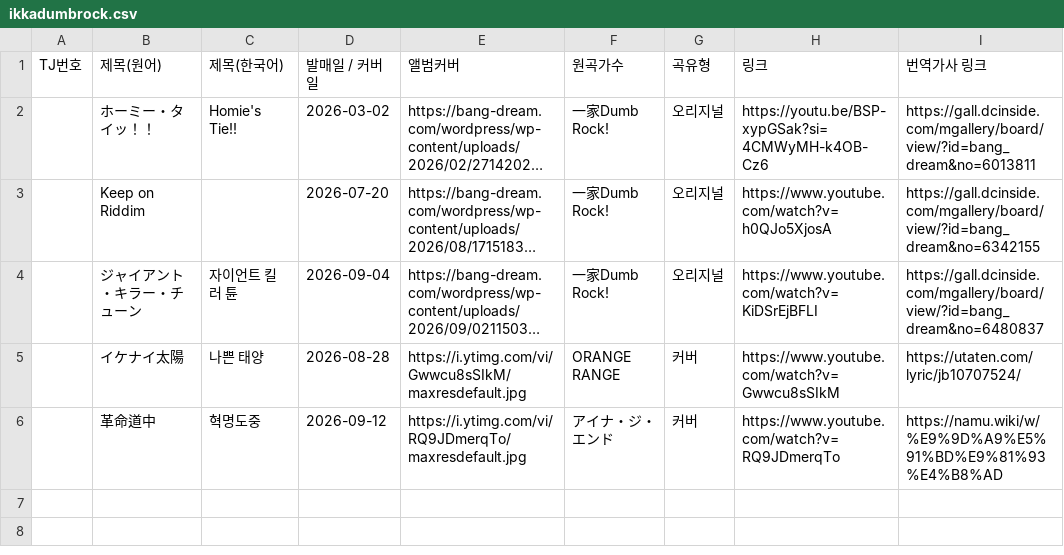
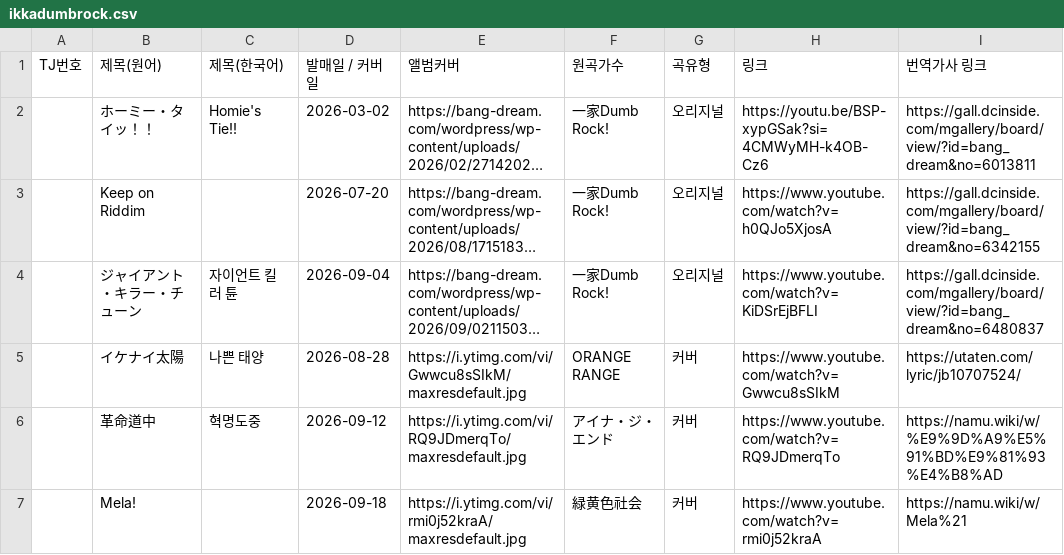
Before and after one commit to bandorigall/bandori_songs.github.io, a CSV file: ikkadumbrock.csv, drawn as a sheet; long unchanged cells end in ….

```diff
--- a/ikkadumbrock.csv
+++ b/ikkadumbrock.csv
@@ -6 +6,2 @@ TJ번호,제목(원어),제목(한국어),발매일 / 커버일,앨범커버,원
 ,革命道中,혁명도중,2026-09-12,https://i.ytimg.com/vi/RQ9JDmerqTo/maxresdefault.jpg,アイナ・ジ・エンド,커버,https://www.youtube.com/watch?v=RQ9JDmerqTo,https://namu.wiki/w/%E9%9D%A9%E5%91%BD%E9%81%93%E4%B8%AD
+,Mela!,,2026-09-18,https://i.ytimg.com/vi/rmi0j52kraA/maxresdefault.jpg,緑黄色社会,커버,https://www.youtube.com/watch?v=rmi0j52kraA,https://namu.wiki/w/Mela%21
```
Also changed, not shown: yumemita.csv, 2 other files.
